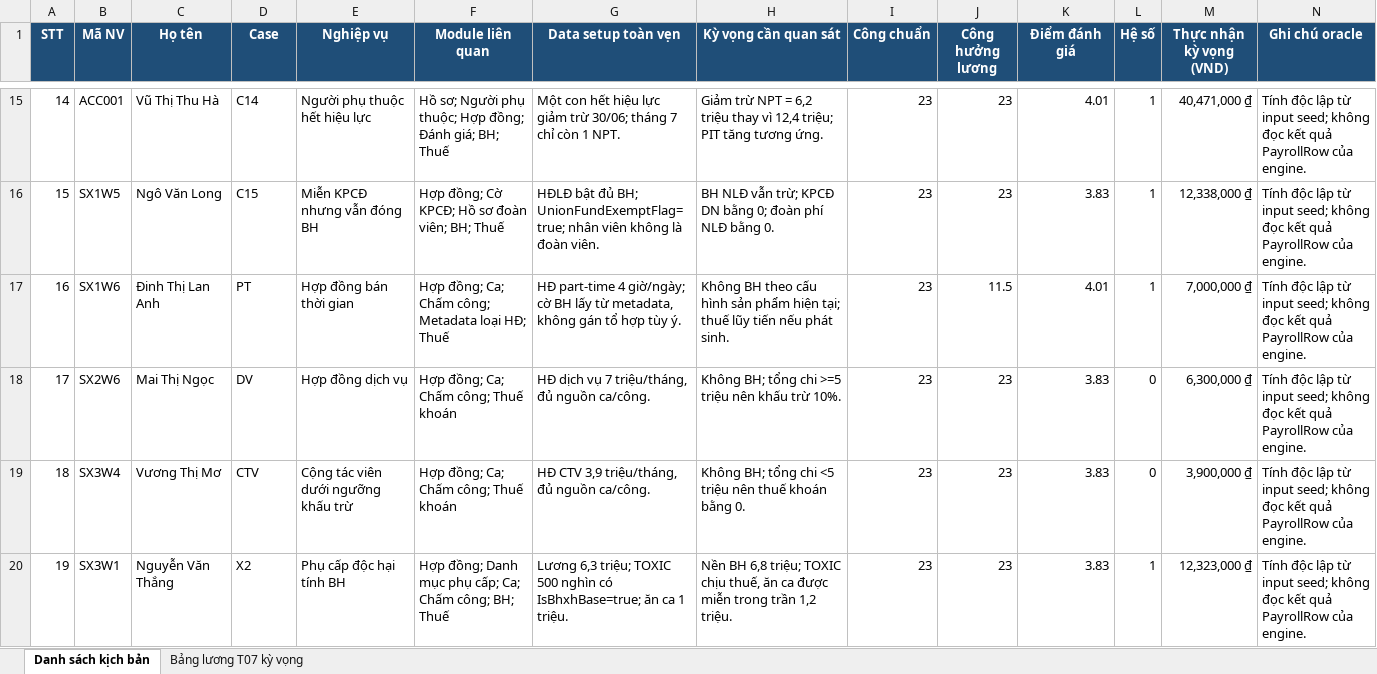
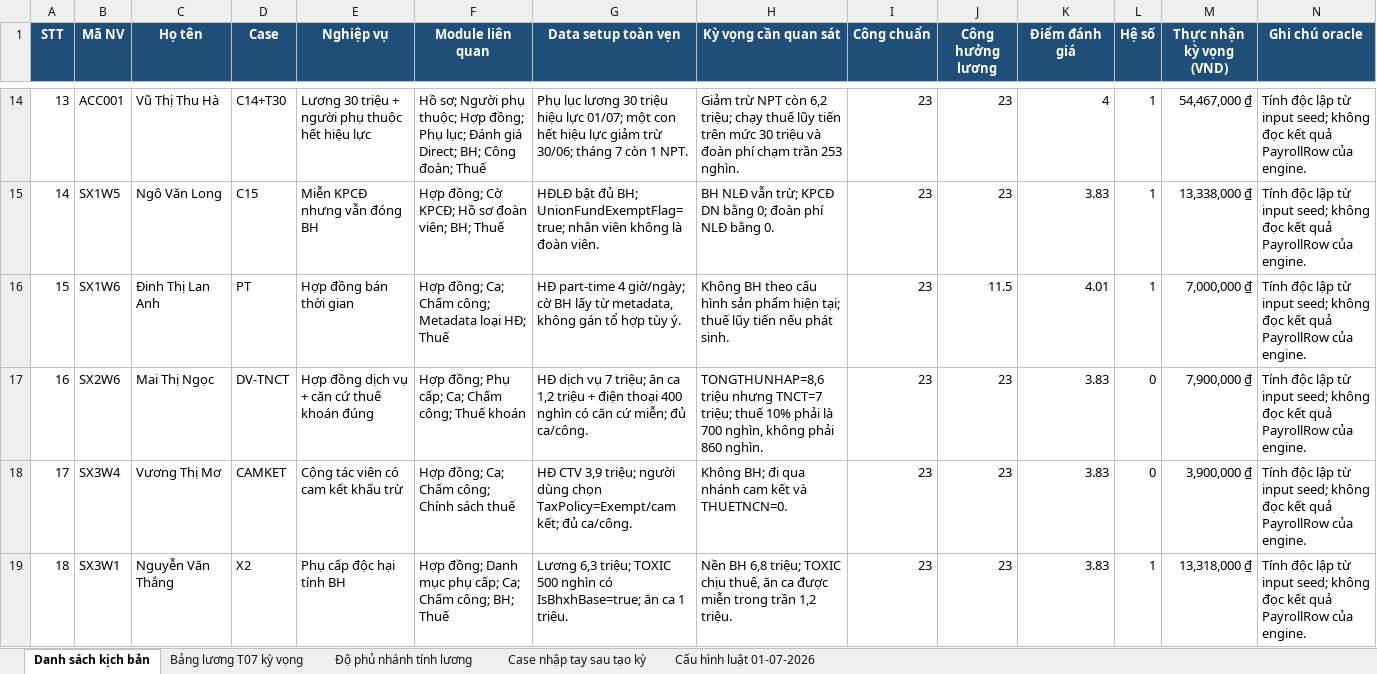
Before and after one commit to manhcuong922/mingo-payroll-api, an Excel workbook: docs/Payroll_FullFlow_TestMatrix_07-2026.xlsx, sheet Danh sách kịch bản, drawn as a sheet; only a part is shown, gaps mark what is left out; values as stored, in another font and other column widths than the file's, no borders; addresses are those after the commit; the diff covers the shown part only; the diff names each change by its address in the sheet, - before the commit and + after, or states it on an @@ line.

```diff
--- a/docs/Payroll_FullFlow_TestMatrix_07-2026.xlsx (sheet Danh sách kịch bản)
+++ b/docs/Payroll_FullFlow_TestMatrix_07-2026.xlsx (sheet Danh sách kịch bản)
+sheet tab: Độ phủ nhánh tính lương
+sheet tab: Case nhập tay sau tạo kỳ
+sheet tab: Cấu hình luật 01-07-2026
@@ column A (STT) renumbered from row 2 down @@
-D14 (Case): C14
+D14 (Case): C14+T30
-E14 (Nghiệp vụ): Người phụ thuộc hết hiệu lực
+E14 (Nghiệp vụ): Lương 30 triệu + người phụ thuộc hết hiệu lực
-F14 (Module liên quan): …Hợp đồng; Đánh giá; BH; Thuế
+F14 (Module liên quan): …Hợp đồng; Phụ lục; Đánh giá Direct; BH; Công đoàn; Thuế
-G14 (Data setup toàn vẹn): Một con hết hiệu lực giảm trừ 30/06; tháng 7 chỉ còn 1…
+G14 (Data setup toàn vẹn): Phụ lục lương 30 triệu hiệu lực 01/07; một con hết hiệu lực giảm trừ 30/06; tháng 7 còn 1…
-H14 (Kỳ vọng cần quan sát): …trừ NPT = 6,2 triệu thay vì 12,4 triệu; PIT tăng tương ứng.
+H14 (Kỳ vọng cần quan sát): …trừ NPT còn 6,2 triệu; chạy thuế lũy tiến trên mức 30 triệu và đoàn phí chạm trần 253 nghìn.
-K14 (Điểm đánh giá): 4.01
+K14 (Điểm đánh giá): 4
-M14 (Thực nhận kỳ vọng (VND)): 40,471,000 ₫
+M14 (Thực nhận kỳ vọng (VND)): 54,467,000 ₫
-M15 (Thực nhận kỳ vọng (VND)): 12,338,000 ₫
+M15 (Thực nhận kỳ vọng (VND)): 13,338,000 ₫
-D17 (Case): DV
+D17 (Case): DV-TNCT
-E17 (Nghiệp vụ): Hợp đồng dịch vụ
+E17 (Nghiệp vụ): Hợp đồng dịch vụ + căn cứ thuế khoán đúng
-F17 (Module liên quan): Hợp đồng; Ca; Chấm công; Thuế khoán
+F17 (Module liên quan): Hợp đồng; Phụ cấp; Ca; Chấm công; Thuế khoán
-G17 (Data setup toàn vẹn): …vụ 7 triệu/tháng, đủ nguồn ca/công.
+G17 (Data setup toàn vẹn): …vụ 7 triệu; ăn ca 1,2 triệu + điện thoại 400 nghìn có căn cứ miễn; đủ ca/công.
-H17 (Kỳ vọng cần quan sát): Không BH; tổng chi >=5 triệu nên khấu trừ 10%.
+H17 (Kỳ vọng cần quan sát): TONGTHUNHAP=8,6 triệu nhưng TNCT=7 triệu; thuế 10% phải là 700 nghìn, không phải 860 nghìn.
-M17 (Thực nhận kỳ vọng (VND)): 6,300,000 ₫
+M17 (Thực nhận kỳ vọng (VND)): 7,900,000 ₫
-D18 (Case): CTV
+D18 (Case): CAMKET
-E18 (Nghiệp vụ): Cộng tác viên dưới ngưỡng khấu trừ
+E18 (Nghiệp vụ): Cộng tác viên có cam kết khấu trừ
-F18 (Module liên quan): Hợp đồng; Ca; Chấm công; Thuế khoán
+F18 (Module liên quan): Hợp đồng; Ca; Chấm công; Chính sách thuế
-G18 (Data setup toàn vẹn): …CTV 3,9 triệu/tháng, đủ nguồn ca/công.
+G18 (Data setup toàn vẹn): …CTV 3,9 triệu; người dùng chọn TaxPolicy=Exempt/cam kết; đủ ca/công.
-H18 (Kỳ vọng cần quan sát): Không BH; tổng chi <5 triệu nên thuế khoán bằng 0.
+H18 (Kỳ vọng cần quan sát): Không BH; đi qua nhánh cam kết và THUETNCN=0.
-M19 (Thực nhận kỳ vọng (VND)): 12,323,000 ₫
+M19 (Thực nhận kỳ vọng (VND)): 13,318,000 ₫
```
Also changed, not shown: 6 added rows, 1 removed row and 36 edited cells elsewhere in this sheet, sheet Bảng lương T07 kỳ vọng, 11 other files.
